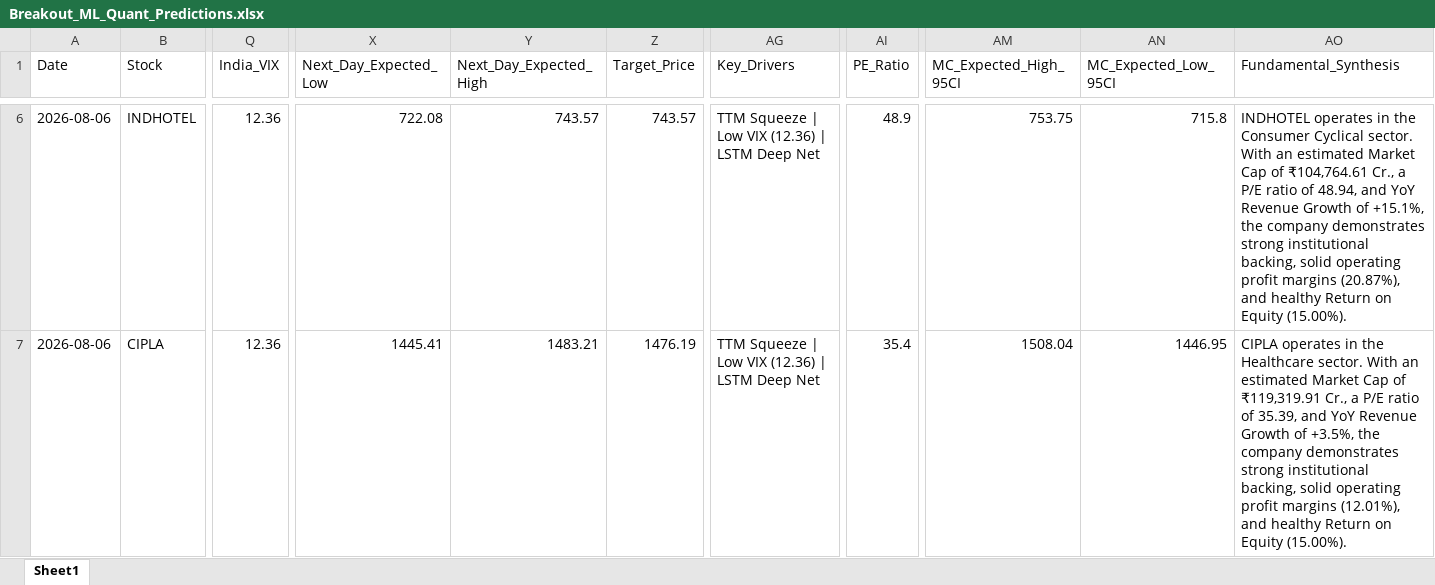
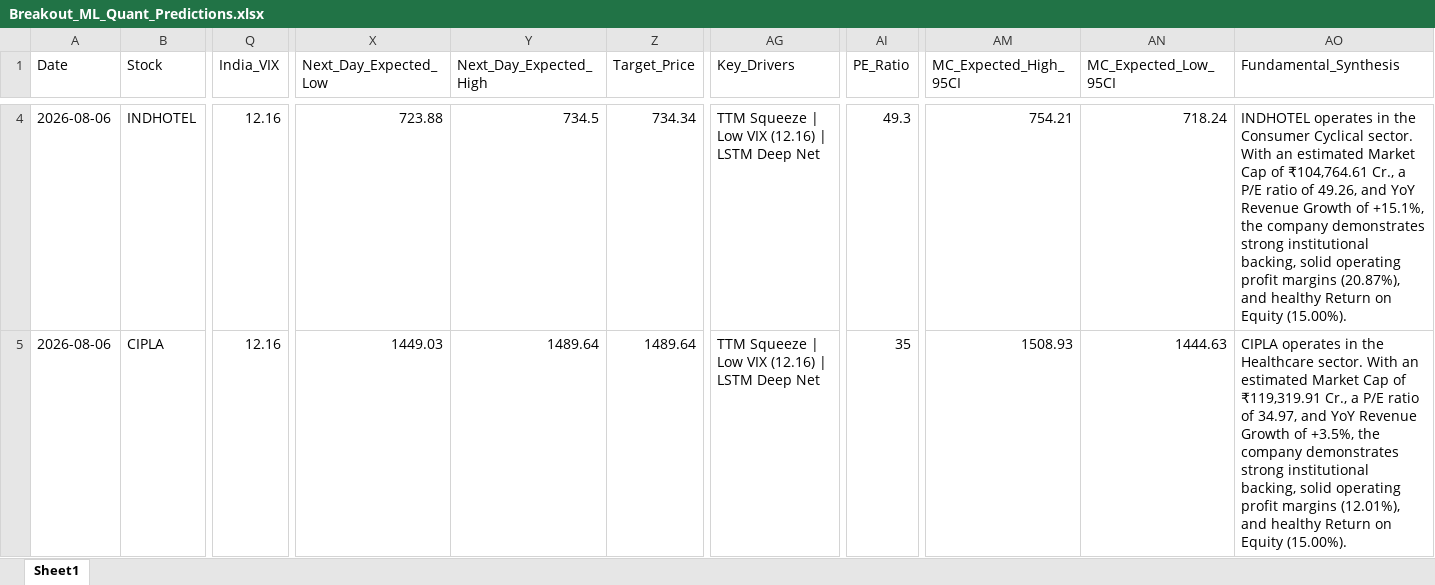
Before and after one commit to chiragkuk24/Final-Stocks, an Excel workbook: Breakout_ML_Quant_Predictions.xlsx, sheet Sheet1, drawn as a sheet; only a part is shown, gaps mark what is left out; values as stored, in another font and other column widths than the file's, no borders; addresses are those after the commit; the diff covers the shown part only; the diff names each change by its address in the sheet, - before the commit and + after, or states it on an @@ line.

```diff
--- a/Breakout_ML_Quant_Predictions.xlsx (sheet Sheet1)
+++ b/Breakout_ML_Quant_Predictions.xlsx (sheet Sheet1)
-Q4:Q5 (India_VIX): 12.36
+Q4:Q5 (India_VIX): 12.16
-X4 (Next_Day_Expected_Low): 722.08
+X4 (Next_Day_Expected_Low): 723.88
-Y4 (Next_Day_Expected_High): 743.57
+Y4 (Next_Day_Expected_High): 734.5
-Z4 (Target_Price): 743.57
+Z4 (Target_Price): 734.34
-AG4:AG5 (Key_Drivers): TTM Squeeze | Low VIX (12.36) | LSTM Deep Net
+AG4:AG5 (Key_Drivers): TTM Squeeze | Low VIX (12.16) | LSTM Deep Net
-AI4 (PE_Ratio): 48.9
+AI4 (PE_Ratio): 49.3
-AM4 (MC_Expected_High_95CI): 753.75
+AM4 (MC_Expected_High_95CI): 754.21
-AN4 (MC_Expected_Low_95CI): 715.8
+AN4 (MC_Expected_Low_95CI): 718.24
-AO4 (Fundamental_Synthesis): …ratio of 48.94, and YoY…
+AO4 (Fundamental_Synthesis): …ratio of 49.26, and YoY…
-X5 (Next_Day_Expected_Low): 1445.41
+X5 (Next_Day_Expected_Low): 1449.03
-Y5 (Next_Day_Expected_High): 1483.21
+Y5 (Next_Day_Expected_High): 1489.64
-Z5 (Target_Price): 1476.19
+Z5 (Target_Price): 1489.64
-AI5 (PE_Ratio): 35.4
+AI5 (PE_Ratio): 35
-AM5 (MC_Expected_High_95CI): 1508.04
+AM5 (MC_Expected_High_95CI): 1508.93
-AN5 (MC_Expected_Low_95CI): 1446.95
+AN5 (MC_Expected_Low_95CI): 1444.63
-AO5 (Fundamental_Synthesis): …ratio of 35.39, and YoY…
+AO5 (Fundamental_Synthesis): …ratio of 34.97, and YoY…
```
Also changed, not shown: 2 added rows, 7 removed rows and 159 edited cells elsewhere in this sheet, 2 other files.
